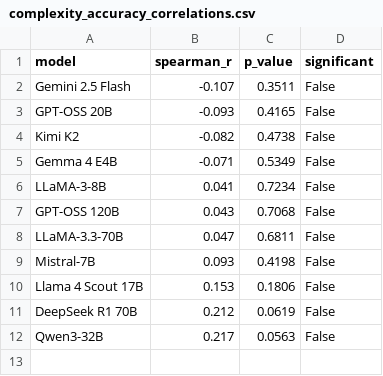
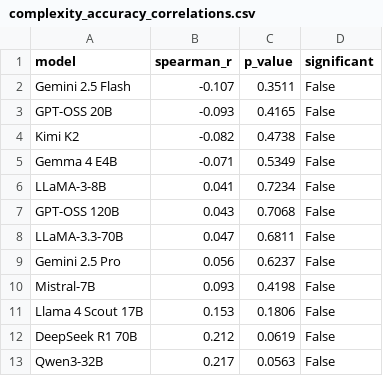
Before and after one commit to Rajveer-code/IndiaFinBench, a CSV file: evaluation/novel_methods/tmp_depth/complexity_accuracy_correlations.csv, drawn as a sheet; the diff names each change by its address in the sheet, - before the commit and + after, or states it on an @@ line.

```diff
--- a/evaluation/novel_methods/tmp_depth/complexity_accuracy_correlations.csv
+++ b/evaluation/novel_methods/tmp_depth/complexity_accuracy_correlations.csv
+row 9: Gemini 2.5 Pro | 0.056 | 0.6237 | False
```
Also changed, not shown: evaluation/novel_methods/era_stratification/era_accuracy.csv, evaluation/novel_methods/feature_regression/item_features.csv, 17 other files.
